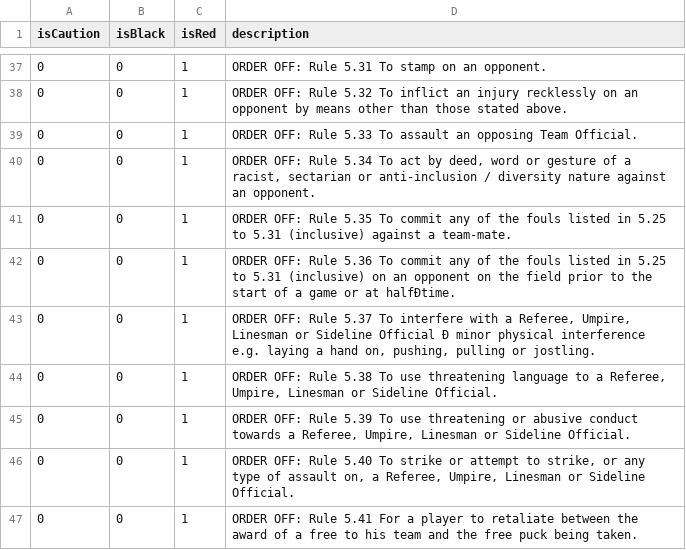
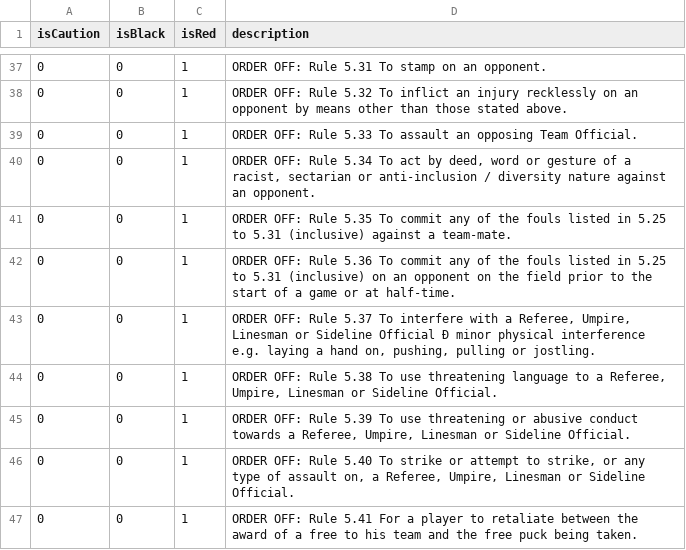
Before and after one commit to Tyde/gaa-referee-report, a CSV file: src/main/resources/base_data/rules/hurling.csv, drawn as a sheet; only a part is shown, gaps mark what is left out; the diff covers the shown part only.

```diff
--- a/src/main/resources/base_data/rules/hurling.csv
+++ b/src/main/resources/base_data/rules/hurling.csv
@@ -41,3 +41,3 @@ isCaution;isBlack;isRed;description
 0;0;1;ORDER OFF: Rule 5.35 To commit any of the fouls listed in 5.25 to 5.31 (inclusive) against a team-mate.
-0;0;1;ORDER OFF: Rule 5.36 To commit any of the fouls listed in 5.25 to 5.31 (inclusive) on an opponent on the field prior to the start of a game or at halfÐtime.
+0;0;1;ORDER OFF: Rule 5.36 To commit any of the fouls listed in 5.25 to 5.31 (inclusive) on an opponent on the field prior to the start of a game or at half-time.
 0;0;1;ORDER OFF: Rule 5.37 To interfere with a Referee, Umpire, Linesman or Sideline Official Ð minor physical interference e.g. laying a hand on, pushing, pulling or jostling.
```
Also changed, not shown: 7 edited cells elsewhere in this file, src/main/resources/base_data/rules/camogie.csv, src/main/resources/base_data/rules/ladiesfootball.csv, 29 other files.
